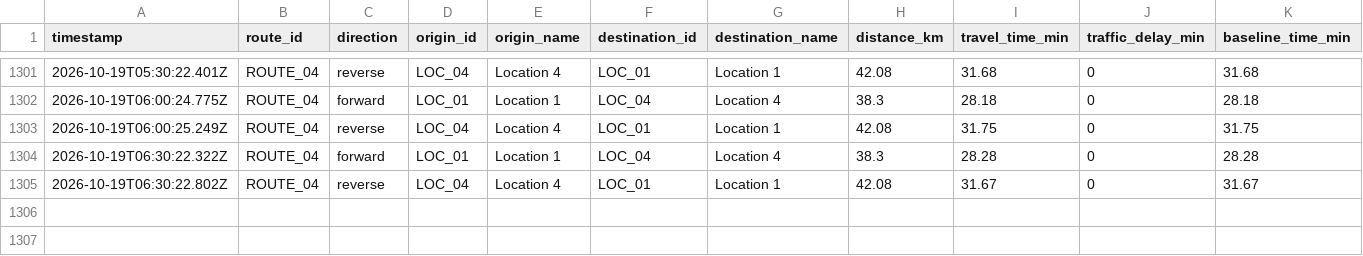
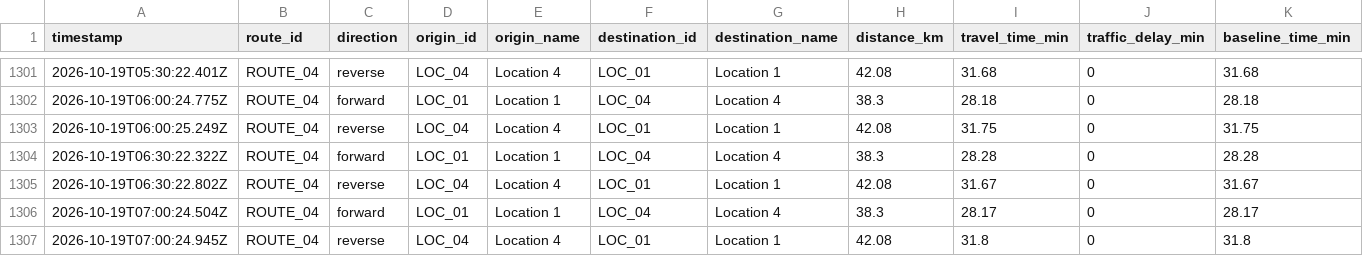
Before and after one commit to jdhameli/traffic-tracker, a CSV file: data/routes/ROUTE_04/2026-10.csv, drawn as a sheet; only a part is shown, gaps mark what is left out; rows hold the shown columns only; the diff names each change by its address in the sheet, - before the commit and + after, or states it on an @@ line.

```diff
--- a/data/routes/ROUTE_04/2026-10.csv
+++ b/data/routes/ROUTE_04/2026-10.csv
+row 1306: 2026-10-19T07:00:24.504Z | ROUTE_04 | forward | LOC_01 | Location 1 | LOC_04 | Location 4 | 38.3 | 28.17 | 0 | 28.17
+row 1307: 2026-10-19T07:00:24.945Z | ROUTE_04 | reverse | LOC_04 | Location 4 | LOC_01 | Location 1 | 42.08 | 31.8 | 0 | 31.8
```
Also changed, not shown: data/routes/ROUTE_01/2026-10.csv, data/routes/ROUTE_02/2026-10.csv, 2 other files.
